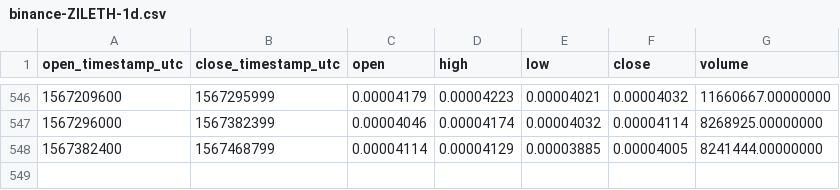
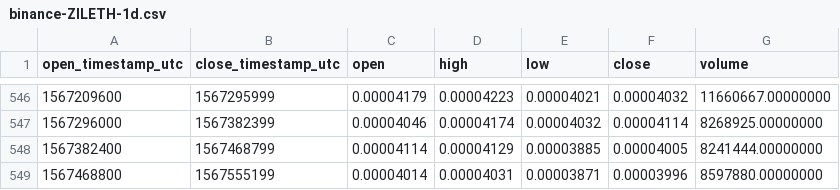
Before and after one commit to cryptobigbro/binance-ZILETH, a CSV file: binance-ZILETH-1d.csv, drawn as a sheet; only a part is shown, gaps mark what is left out; the diff names each change by its address in the sheet, - before the commit and + after, or states it on an @@ line.

Commit message:
Update OHLCV data.

```diff
--- a/binance-ZILETH-1d.csv
+++ b/binance-ZILETH-1d.csv
+row 549: 1567468800 | 1567555199 | 0.00004014 | 0.00004031 | 0.00003871 | 0.00003996 | 8597880.00000000
```
Also changed, not shown: 1 other file.
